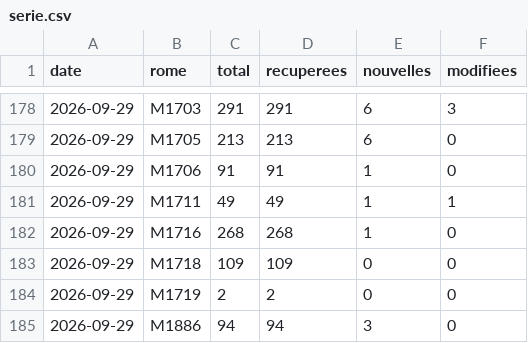
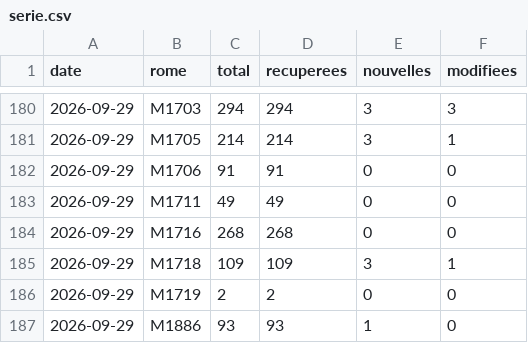
Before and after one commit to Pexi58/metier, a CSV file: data/serie.csv, drawn as a sheet; only a part is shown, gaps mark what is left out; the diff covers the shown part only.

```diff
--- a/data/serie.csv
+++ b/data/serie.csv
@@ -178,8 +180,8 @@ date,rome,total,recuperees,nouvelles,modifiees
-2026-09-29,M1703,291,291,6,3
-2026-09-29,M1705,213,213,6,0
-2026-09-29,M1706,91,91,1,0
-2026-09-29,M1711,49,49,1,1
-2026-09-29,M1716,268,268,1,0
-2026-09-29,M1718,109,109,0,0
+2026-09-29,M1703,294,294,3,3
+2026-09-29,M1705,214,214,3,1
+2026-09-29,M1706,91,91,0,0
+2026-09-29,M1711,49,49,0,0
+2026-09-29,M1716,268,268,0,0
+2026-09-29,M1718,109,109,3,1
 2026-09-29,M1719,2,2,0,0
-2026-09-29,M1886,94,94,3,0
+2026-09-29,M1886,93,93,1,0
```
Also changed, not shown: 2 added rows and 29 edited cells elsewhere in this file, 20 other files.
